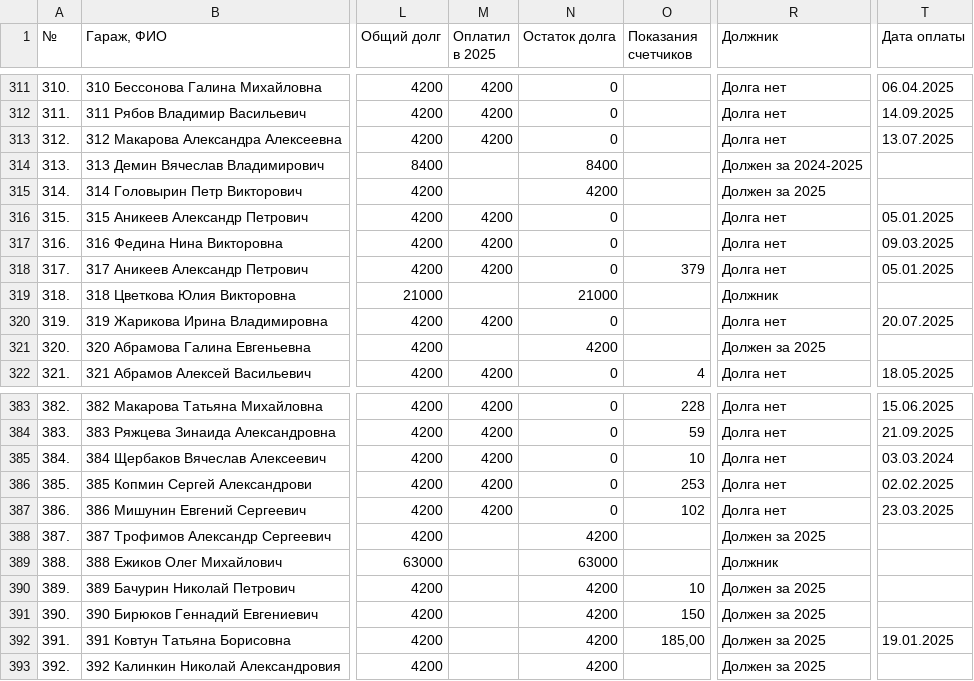
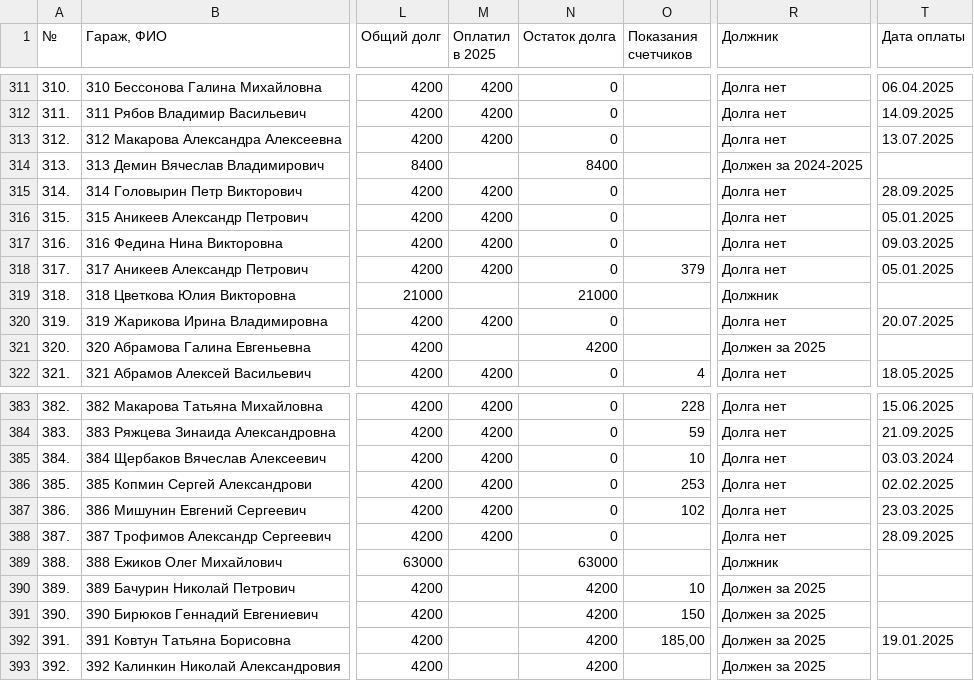
Before and after one commit to slaav1k/fakel, a CSV file: example.csv, drawn as a sheet; only a part is shown, gaps mark what is left out; the diff names each change by its address in the sheet, - before the commit and + after, or states it on an @@ line.

```diff
--- a/example.csv
+++ b/example.csv
-M315 (Оплатил в 2025): (empty)
+M315 (Оплатил в 2025): 4200
-N315 (Остаток долга): 4200
+N315 (Остаток долга): 0
-R315 (Должник): Должен за 2025
+R315 (Должник): Долга нет
-T315 (Дата оплаты): (empty)
+T315 (Дата оплаты): 28.09.2025
-M388 (Оплатил в 2025): (empty)
+M388 (Оплатил в 2025): 4200
-N388 (Остаток долга): 4200
+N388 (Остаток долга): 0
-R388 (Должник): Должен за 2025
+R388 (Должник): Долга нет
-T388 (Дата оплаты): (empty)
+T388 (Дата оплаты): 28.09.2025
```
Also changed, not shown: 1 other file.
